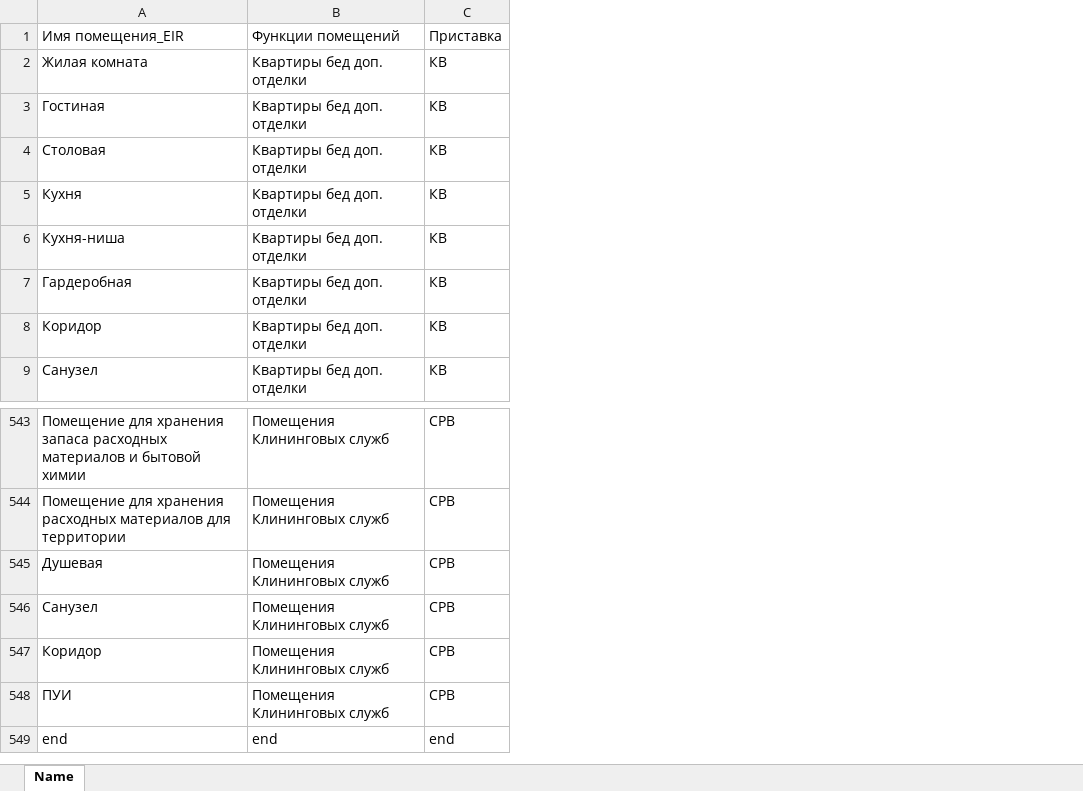
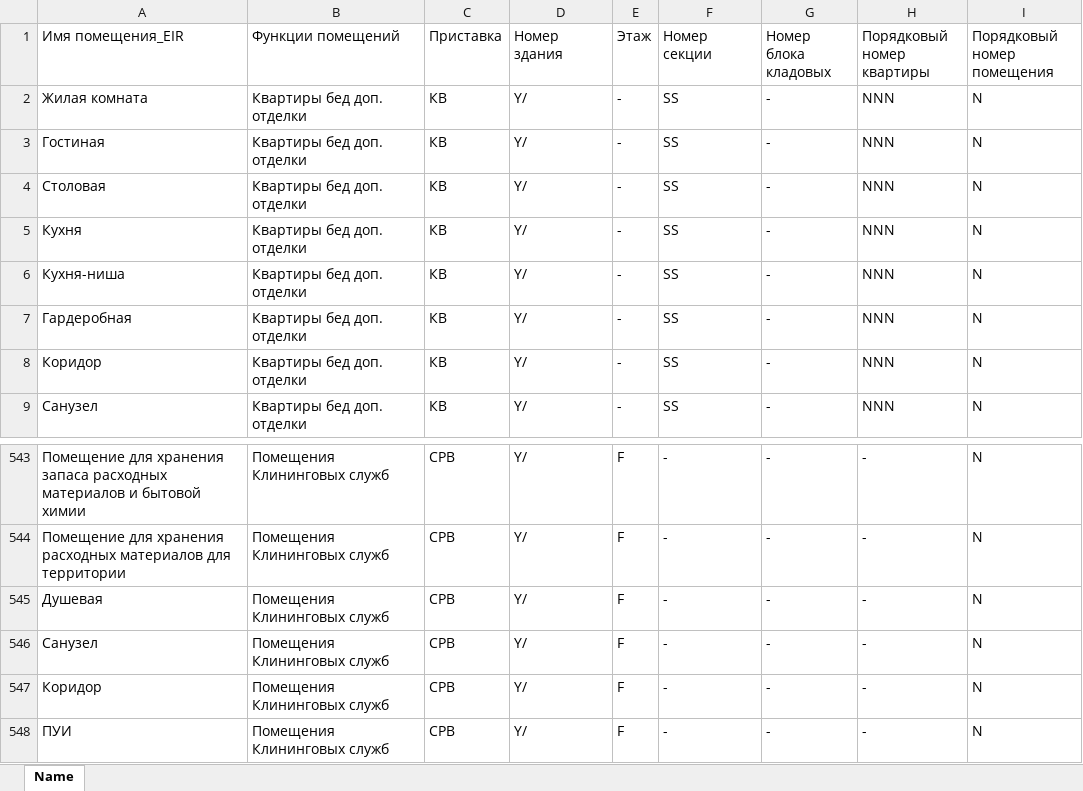
Before and after one commit to ixipixii/Plugin_apartmentigraphy, an Excel workbook: Plugin_apartmentography/bin/Debug/Resources/Имена помещений.xlsx, sheet Name, drawn as a sheet; only a part is shown, gaps mark what is left out; values as stored, in another font and other column widths than the file's, no cell formats; removed rows and columns are numbered as before the commit, all else as after; the diff names each change by its address in the sheet, - before the commit and + after, or states it on an @@ line.

```diff
--- a/Plugin_apartmentography/bin/Debug/Resources/Имена помещений.xlsx (sheet Name)
+++ b/Plugin_apartmentography/bin/Debug/Resources/Имена помещений.xlsx (sheet Name)
+column D (Номер здания), rows 2-9: all Y/; rows 543-548: all Y/
+column E (Этаж), rows 2-9: all -; rows 543-548: all F
+column F (Номер секции), rows 2-9: all SS; rows 543-548: all -
+column G (Номер блока кладовых), rows 2-9: all -; rows 543-548: all -
+column H (Порядковый номер квартиры), rows 2-9: all NNN; rows 543-548: all -
+column I (Порядковый номер помещения), rows 2-9: all N; rows 543-548: all N
-row 549: end | end | end
```
Also changed, not shown: cell formats, 5 other files.
